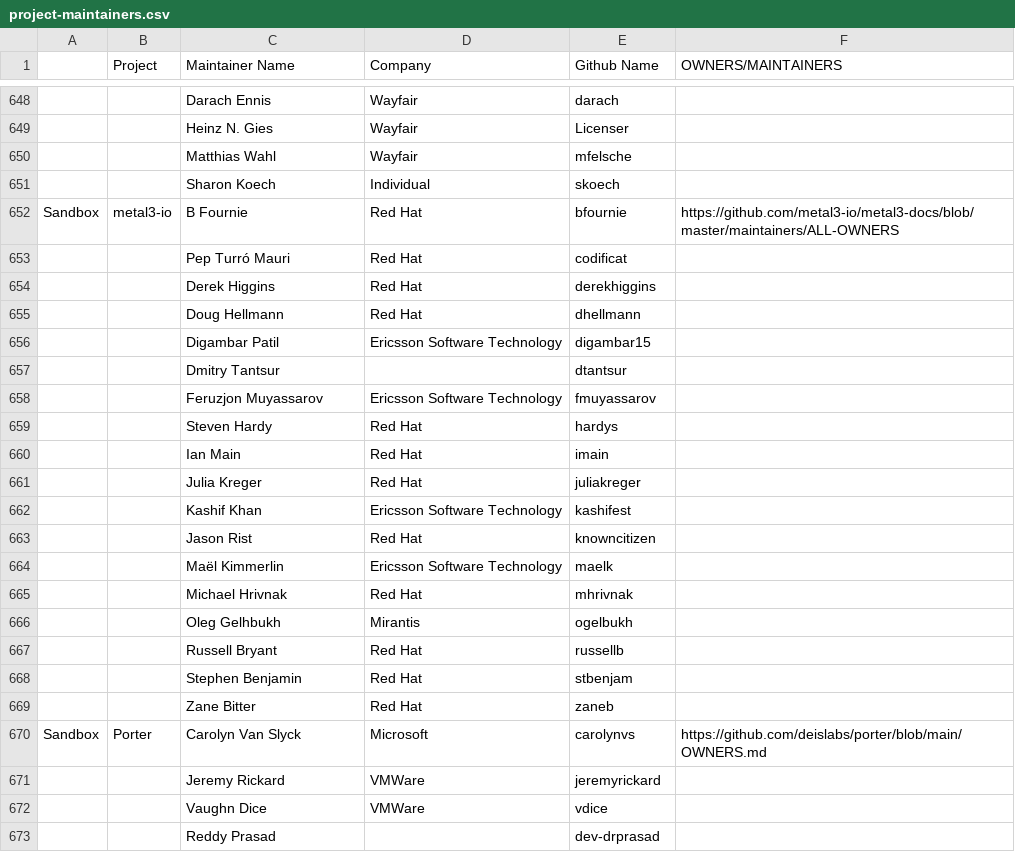
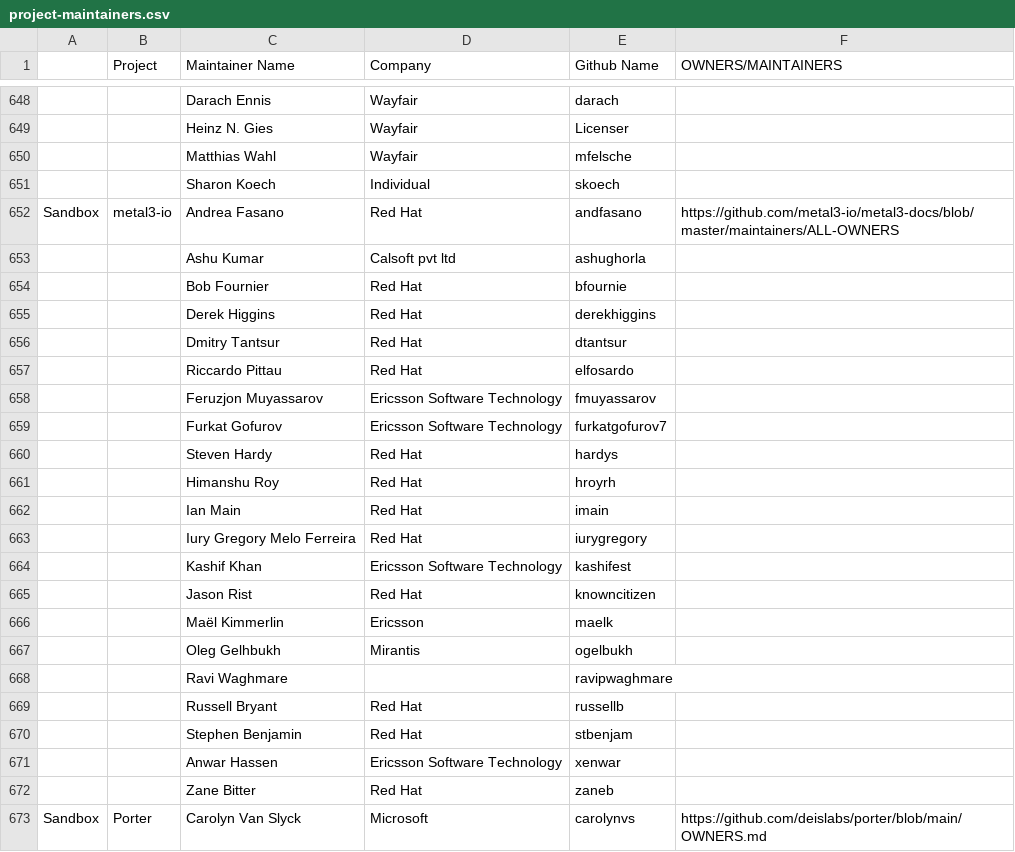
Before and after one commit to apreuavar6/cncf-foundation, a CSV file: project-maintainers.csv, drawn as a sheet; only a part is shown, gaps mark what is left out; the shorter side is filled out with more unchanged rows; removed rows and columns are numbered as before the commit, all else as after; the diff names each change by its address in the sheet, - before the commit and + after, or states it on an @@ line.

Commit message:
Update Metal3 project maintainers list

```diff
--- a/project-maintainers.csv
+++ b/project-maintainers.csv
-C652 (Maintainer Name): B Fournie
+C652 (Maintainer Name): Andrea Fasano
-E652 (Github Name): bfournie
+E652 (Github Name): andfasano
-row 653:  |  | Pep Turró Mauri | Red Hat | codificat
+row 653:  |  | Ashu Kumar | Calsoft pvt ltd | ashughorla
+row 654:  |  | Bob Fournier | Red Hat | bfournie
-row 655:  |  | Doug Hellmann | Red Hat | dhellmann
-row 656:  |  | Digambar Patil | Ericsson Software Technology | digambar15
-D656 (Company): (empty)
+D656 (Company): Red Hat
+row 657:  |  | Riccardo Pittau | Red Hat | elfosardo
+row 659:  |  | Furkat Gofurov | Ericsson Software Technology | furkatgofurov7
+row 661:  |  | Himanshu Roy | Red Hat | hroyrh
-row 661:  |  | Julia Kreger | Red Hat | juliakreger
+row 663:  |  | Iury Gregory Melo Ferreira | Red Hat | iurygregory
-D666 (Company): Ericsson Software Technology
+D666 (Company): Ericsson
-row 665:  |  | Michael Hrivnak | Red Hat | mhrivnak
+row 668:  |  | Ravi Waghmare |  | ravipwaghmare
+row 671:  |  | Anwar Hassen | Ericsson Software Technology | xenwar
```
